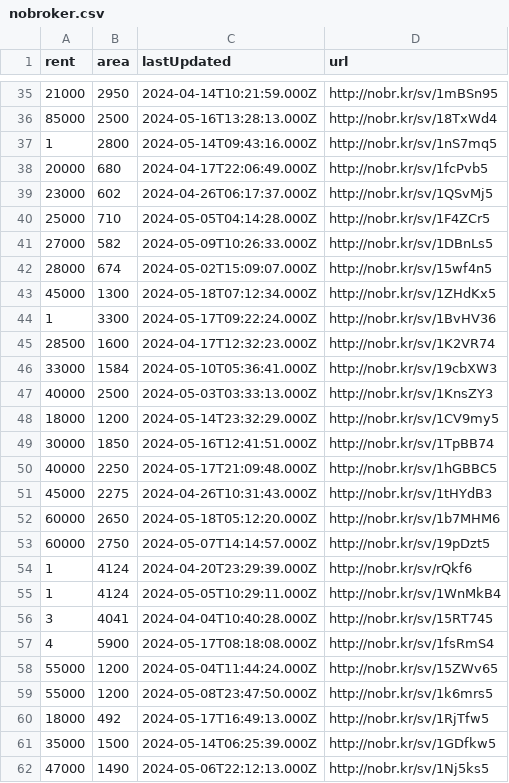
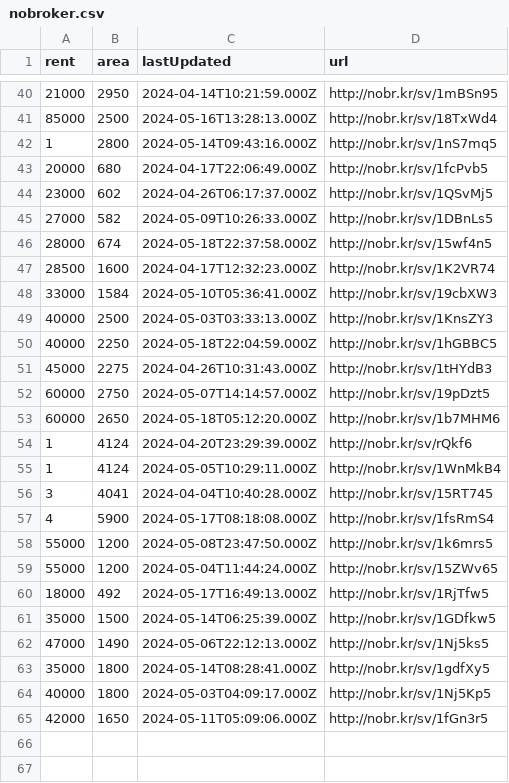
Before and after one commit to KShivendu/blr-societies, a CSV file: data/nobroker.csv, drawn as a sheet; only a part is shown, gaps mark what is left out; the diff covers the shown part only.

```diff
--- a/data/nobroker.csv
+++ b/data/nobroker.csv
@@ -39,7 +44,4 @@ rent, area, lastUpdated, url
 23000, "602","2024-04-26T06:17:37.000Z","http://nobr.kr/sv/1QSvMj5"
-25000, "710","2024-05-05T04:14:28.000Z","http://nobr.kr/sv/1F4ZCr5"
 27000, "582","2024-05-09T10:26:33.000Z","http://nobr.kr/sv/1DBnLs5"
-28000, "674","2024-05-02T15:09:07.000Z","http://nobr.kr/sv/15wf4n5"
-45000, "1300","2024-05-18T07:12:34.000Z","http://nobr.kr/sv/1ZHdKx5"
-1, "3300","2024-05-17T09:22:24.000Z","http://nobr.kr/sv/1BvHV36"
+28000, "674","2024-05-18T22:37:58.000Z","http://nobr.kr/sv/15wf4n5"
 28500, "1600","2024-04-17T12:32:23.000Z","http://nobr.kr/sv/1K2VR74"
@@ -47,8 +49,6 @@ rent, area, lastUpdated, url
 40000, "2500","2024-05-03T03:33:13.000Z","http://nobr.kr/sv/1KnsZY3"
-18000, "1200","2024-05-14T23:32:29.000Z","http://nobr.kr/sv/1CV9my5"
-30000, "1850","2024-05-16T12:41:51.000Z","http://nobr.kr/sv/1TpBB74"
-40000, "2250","2024-05-17T21:09:48.000Z","http://nobr.kr/sv/1hGBBC5"
+40000, "2250","2024-05-18T22:04:59.000Z","http://nobr.kr/sv/1hGBBC5"
 45000, "2275","2024-04-26T10:31:43.000Z","http://nobr.kr/sv/1tHYdB3"
+60000, "2750","2024-05-07T14:14:57.000Z","http://nobr.kr/sv/19pDzt5"
 60000, "2650","2024-05-18T05:12:20.000Z","http://nobr.kr/sv/1b7MHM6"
-60000, "2750","2024-05-07T14:14:57.000Z","http://nobr.kr/sv/19pDzt5"
 1, "4124","2024-04-20T23:29:39.000Z","http://nobr.kr/sv/rQkf6"
@@ -57,4 +57,4 @@ rent, area, lastUpdated, url
 4, "5900","2024-05-17T08:18:08.000Z","http://nobr.kr/sv/1fsRmS4"
+55000, "1200","2024-05-08T23:47:50.000Z","http://nobr.kr/sv/1k6mrs5"
 55000, "1200","2024-05-04T11:44:24.000Z","http://nobr.kr/sv/15ZWv65"
-55000, "1200","2024-05-08T23:47:50.000Z","http://nobr.kr/sv/1k6mrs5"
 18000, "492","2024-05-17T16:49:13.000Z","http://nobr.kr/sv/1RjTfw5"
@@ -62 +62,4 @@ rent, area, lastUpdated, url
 47000, "1490","2024-05-06T22:12:13.000Z","http://nobr.kr/sv/1Nj5ks5"
+35000, "1800","2024-05-14T08:28:41.000Z","http://nobr.kr/sv/1gdfXy5"
+40000, "1800","2024-05-03T04:09:17.000Z","http://nobr.kr/sv/1Nj5Kp5"
+42000, "1650","2024-05-11T05:09:06.000Z","http://nobr.kr/sv/1fGn3r5"
```
Also changed, not shown: 13 added rows, 8 removed rows, 7 moved rows and 1 edited cell elsewhere in this file.
